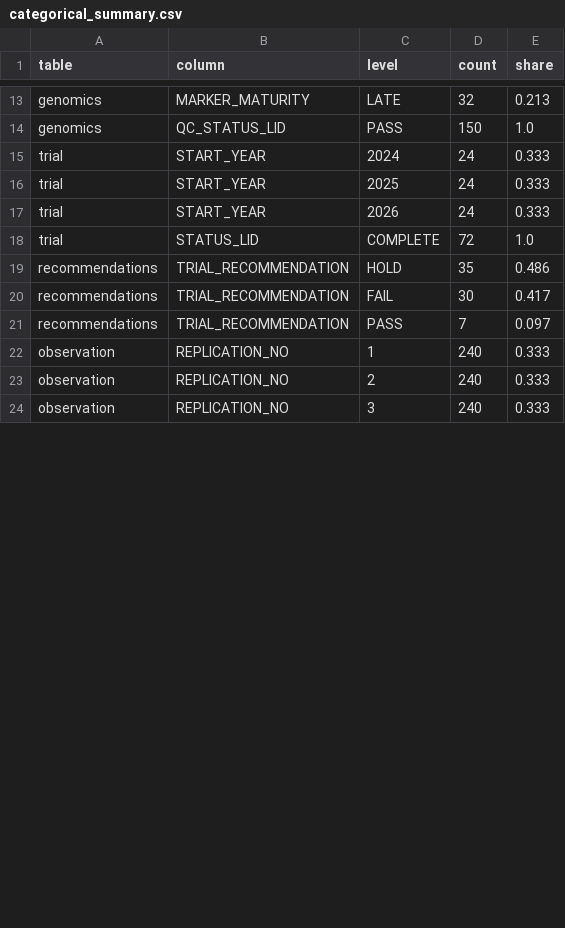
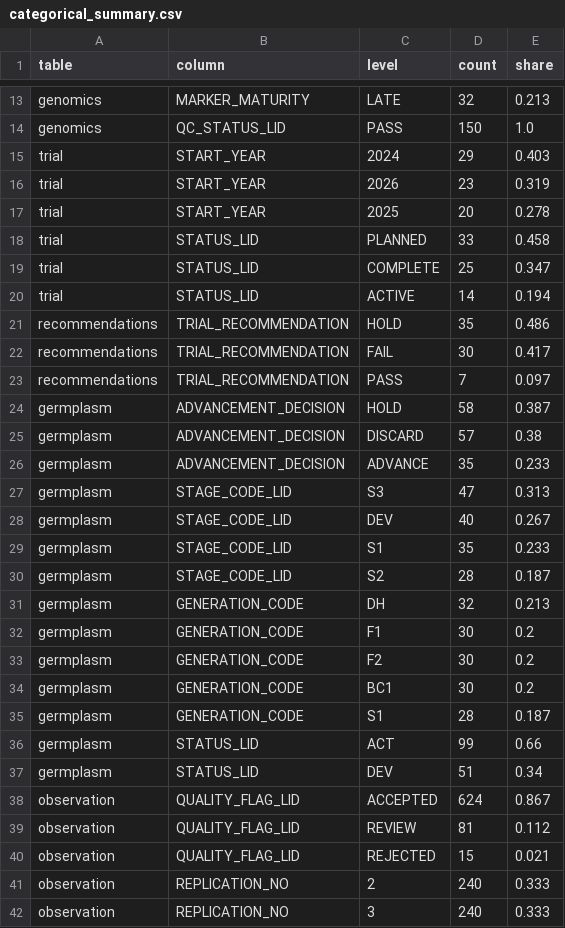
Before and after one commit to fullerharrison/2026_hatchworks-hakathon-team-4, a CSV file: analysis/uc4_eda/tables/categorical_summary.csv, drawn as a sheet; only a part is shown, gaps mark what is left out; the diff covers the shown part only.

```diff
--- a/analysis/uc4_eda/tables/categorical_summary.csv
+++ b/analysis/uc4_eda/tables/categorical_summary.csv
@@ -14,6 +14,8 @@ genomics,MARKER_MATURITY,LATE,32,0.213
 genomics,QC_STATUS_LID,PASS,150,1.0
-trial,START_YEAR,2024,24,0.333
-trial,START_YEAR,2025,24,0.333
-trial,START_YEAR,2026,24,0.333
-trial,STATUS_LID,COMPLETE,72,1.0
+trial,START_YEAR,2024,29,0.403
+trial,START_YEAR,2026,23,0.319
+trial,START_YEAR,2025,20,0.278
+trial,STATUS_LID,PLANNED,33,0.458
+trial,STATUS_LID,COMPLETE,25,0.347
+trial,STATUS_LID,ACTIVE,14,0.194
 recommendations,TRIAL_RECOMMENDATION,HOLD,35,0.486
@@ -21,3 +23,19 @@ recommendations,TRIAL_RECOMMENDATION,FAIL,30,0.417
 recommendations,TRIAL_RECOMMENDATION,PASS,7,0.097
-observation,REPLICATION_NO,1,240,0.333
+germplasm,ADVANCEMENT_DECISION,HOLD,58,0.387
+germplasm,ADVANCEMENT_DECISION,DISCARD,57,0.38
+germplasm,ADVANCEMENT_DECISION,ADVANCE,35,0.233
+germplasm,STAGE_CODE_LID,S3,47,0.313
+germplasm,STAGE_CODE_LID,DEV,40,0.267
+germplasm,STAGE_CODE_LID,S1,35,0.233
+germplasm,STAGE_CODE_LID,S2,28,0.187
+germplasm,GENERATION_CODE,DH,32,0.213
+germplasm,GENERATION_CODE,F1,30,0.2
+germplasm,GENERATION_CODE,F2,30,0.2
+germplasm,GENERATION_CODE,BC1,30,0.2
+germplasm,GENERATION_CODE,S1,28,0.187
+germplasm,STATUS_LID,ACT,99,0.66
+germplasm,STATUS_LID,DEV,51,0.34
+observation,QUALITY_FLAG_LID,ACCEPTED,624,0.867
+observation,QUALITY_FLAG_LID,REVIEW,81,0.112
+observation,QUALITY_FLAG_LID,REJECTED,15,0.021
 observation,REPLICATION_NO,2,240,0.333
```
Also changed, not shown: 1 added row, 2 removed rows and 2 edited cells elsewhere in this file, analysis/uc4_eda/tables/chronology_checks.csv, analysis/uc4_eda/tables/column_quality.csv, 44 other files.
